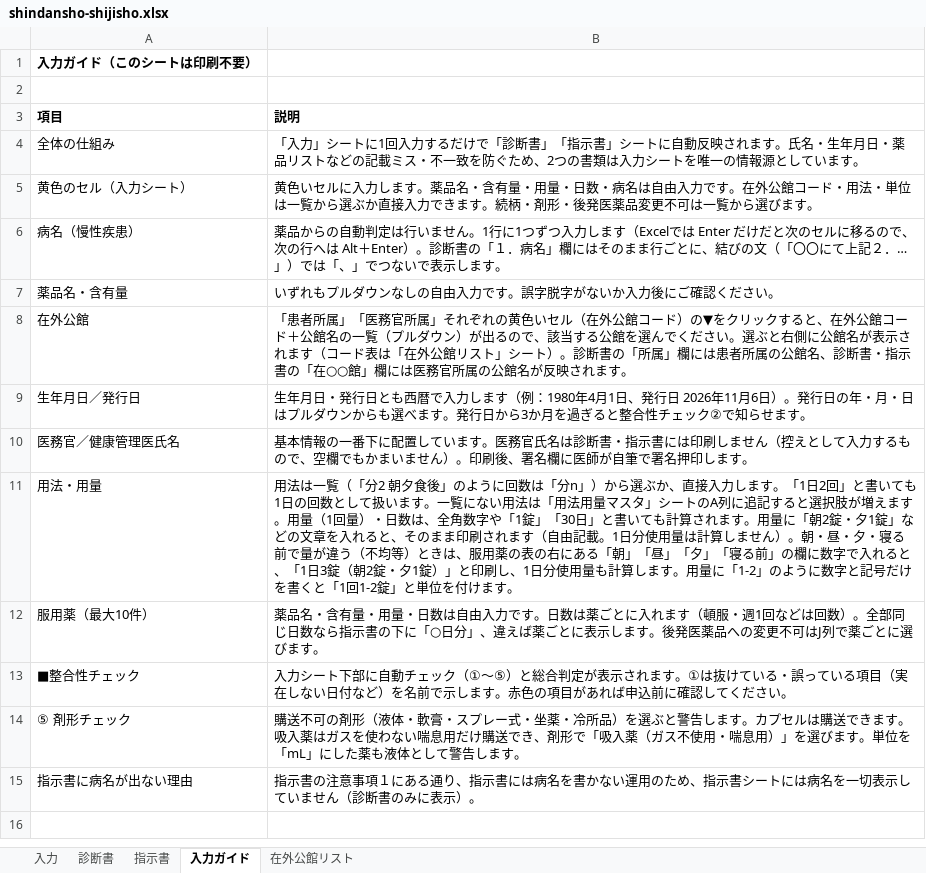
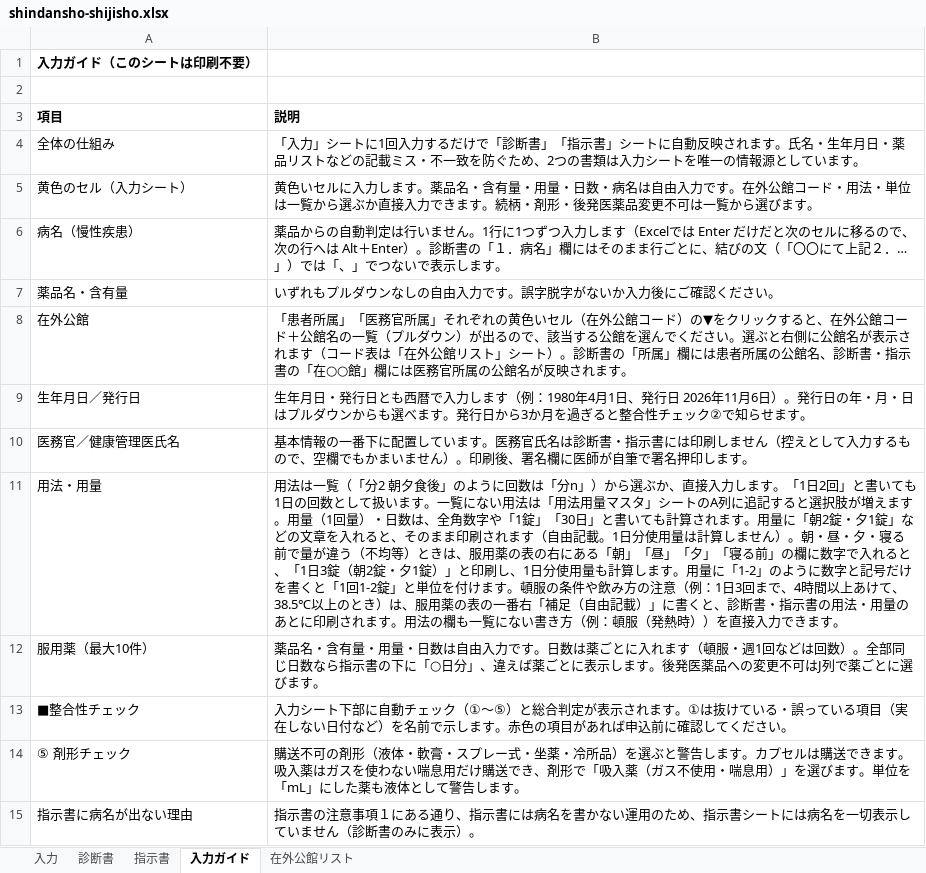
Before and after one commit to ysk713/-, an Excel workbook: shindansho-excel/shindansho-shijisho.xlsx, sheet 入力ガイド, drawn as a sheet; values as stored, in another font and other column widths than the file's, no borders; the diff names each change by its address in the sheet, - before the commit and + after, or states it on an @@ line.

```diff
--- a/shindansho-excel/shindansho-shijisho.xlsx (sheet 入力ガイド)
+++ b/shindansho-excel/shindansho-shijisho.xlsx (sheet 入力ガイド)
-B11 (説明): …けます。
+B11 (説明): …けます。頓服の条件や飲み方の注意（例：1日3回まで、4時間以上あけて、38.5℃以上のとき）は、服用薬の表の一番右「補足（自由記載）」に書くと、診断書・指示書の用法・用量のあとに印刷されます。用法の欄も一覧にない書き方（例：頓服（発熱時））を直接入力できます。
```
Also changed, not shown: sheet 入力, sheet 指示書, hidden cells, 2 other files.
